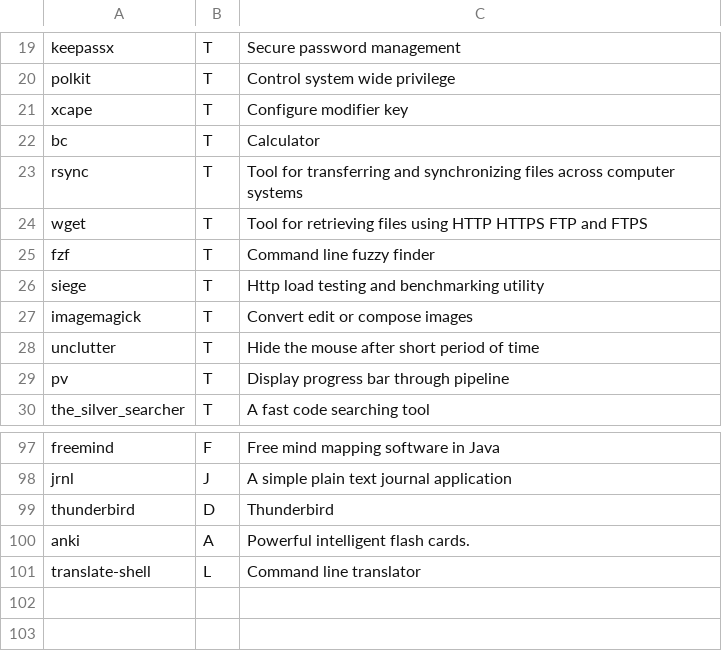
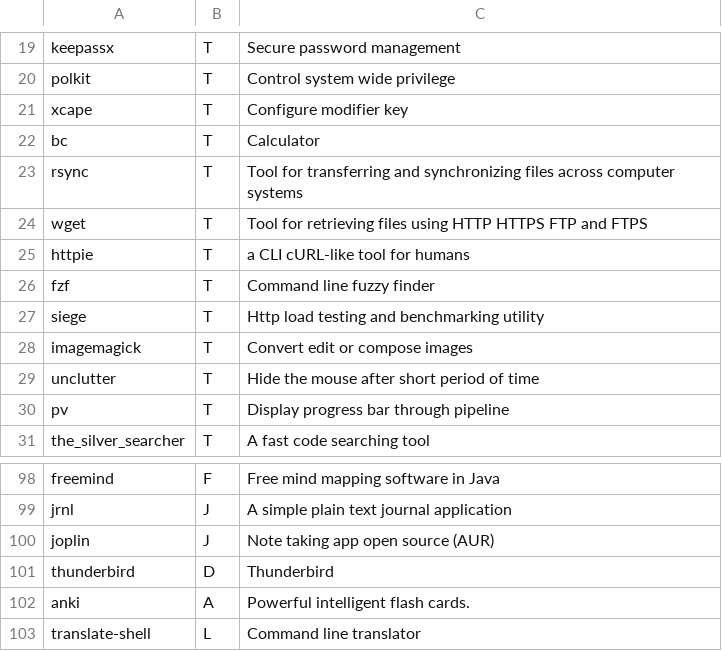
Before and after one commit to Csymaet/ArchInstall, a CSV file: progs.csv, drawn as a sheet; only a part is shown, gaps mark what is left out; the diff names each change by its address in the sheet, - before the commit and + after, or states it on an @@ line.

Commit message:
Add httpie and joplin

```diff
--- a/progs.csv
+++ b/progs.csv
+row 25: httpie | T | a CLI cURL-like tool for humans
+row 100: joplin | J | Note taking app open source (AUR)
```
